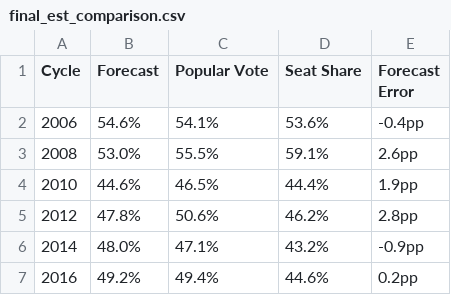
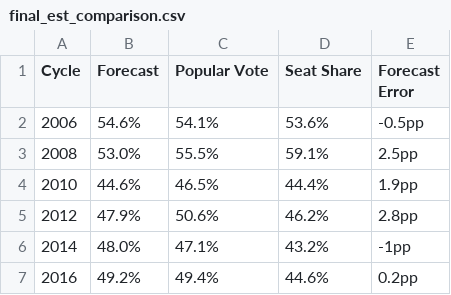
Before and after one commit to nickahamed/BSTM, a CSV file: proj/data/final_est_comparison.csv, drawn as a sheet.

```diff
--- a/proj/data/final_est_comparison.csv
+++ b/proj/data/final_est_comparison.csv
@@ -1,7 +1,7 @@
 Cycle,Forecast,Popular Vote,Seat Share,Forecast Error
-2006,54.6%,54.1%,53.6%,-0.4pp
-2008,53.0%,55.5%,59.1%,2.6pp
+2006,54.6%,54.1%,53.6%,-0.5pp
+2008,53.0%,55.5%,59.1%,2.5pp
 2010,44.6%,46.5%,44.4%,1.9pp
-2012,47.8%,50.6%,46.2%,2.8pp
-2014,48.0%,47.1%,43.2%,-0.9pp
+2012,47.9%,50.6%,46.2%,2.8pp
+2014,48.0%,47.1%,43.2%,-1pp
 2016,49.2%,49.4%,44.6%,0.2pp
```
Also changed, not shown: proj/data/all_pollster_bias_ests.csv, proj/data/all_universe_bias_ests.csv, 13 other files.
